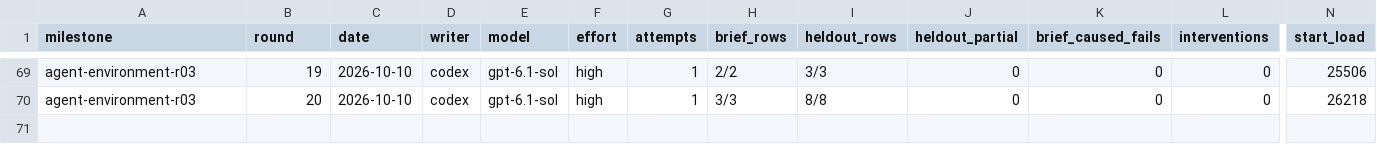
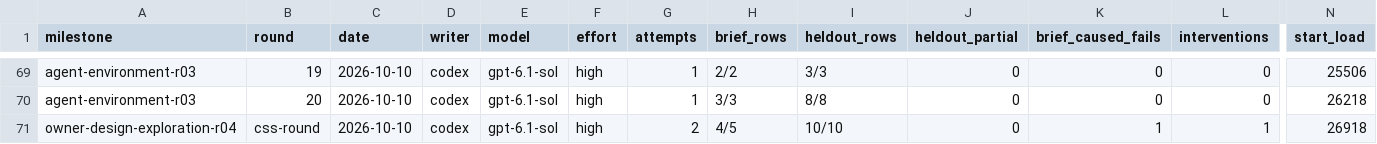
Before and after one commit to zsnqi/fitway, a TSV file: docs/phase-records/handoffs/agent-environment/rounds.tsv, drawn as a sheet; only a part is shown, gaps mark what is left out; rows hold the shown columns only; the diff names each change by its address in the sheet, - before the commit and + after, or states it on an @@ line.

```diff
--- a/docs/phase-records/handoffs/agent-environment/rounds.tsv
+++ b/docs/phase-records/handoffs/agent-environment/rounds.tsv
+row 71: owner-design-exploration-r04 | css-round | 2026-10-10 | codex | gpt-6.1-sol | high | 2 | 4/5 | 10/10 | 0 | 1 | 1 | 26918
```
Also changed, not shown: 2 other files.
